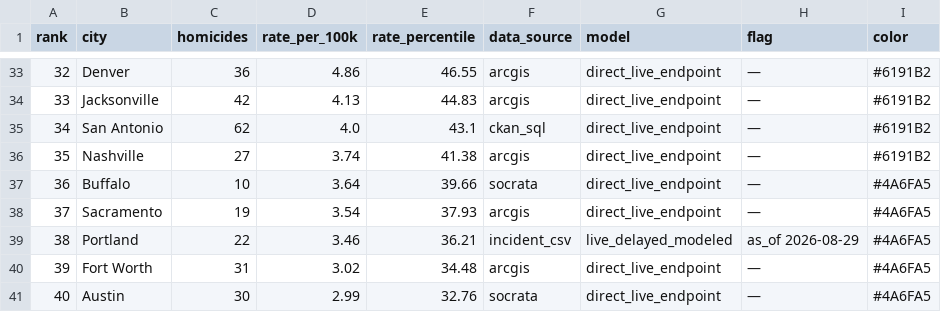
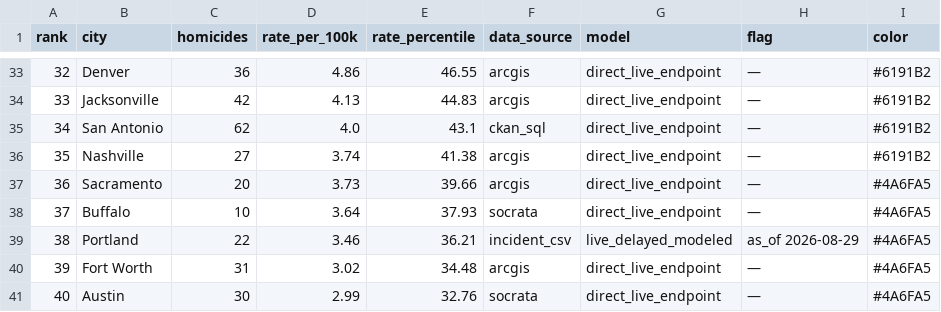
Before and after one commit to ro00archworkall/homicide_tracker, a CSV file: src/data/city_data.csv, drawn as a sheet; only a part is shown, gaps mark what is left out.

```diff
--- a/src/data/city_data.csv
+++ b/src/data/city_data.csv
@@ -36,4 +36,4 @@ rank,city,homicides,rate_per_100k,rate_percentile,data_source,model,flag,color
 35,Nashville,27,3.74,41.38,arcgis,direct_live_endpoint,—,#6191B2
-36,Buffalo,10,3.64,39.66,socrata,direct_live_endpoint,—,#4A6FA5
-37,Sacramento,19,3.54,37.93,arcgis,direct_live_endpoint,—,#4A6FA5
+36,Sacramento,20,3.73,39.66,arcgis,direct_live_endpoint,—,#4A6FA5
+37,Buffalo,10,3.64,37.93,socrata,direct_live_endpoint,—,#4A6FA5
 38,Portland,22,3.46,36.21,incident_csv,live_delayed_modeled,as_of 2026-08-29,#4A6FA5
```
Also changed, not shown: 1 other file.
